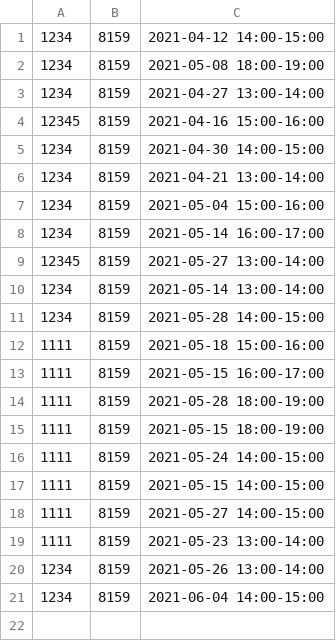
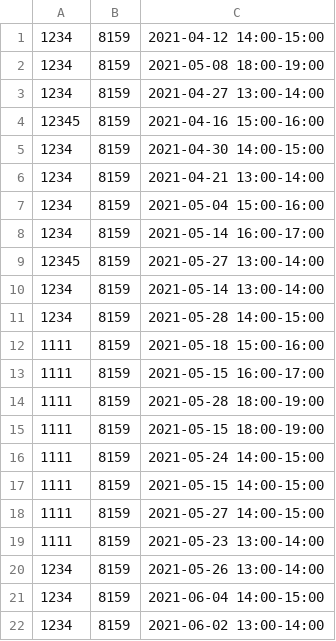
Before and after one commit to ThomasAndon/SoftwareEngineerings, a CSV file: out/production/SoftwareEngineering/Data/Schedule.csv, drawn as a sheet; the diff names each change by its address in the sheet, - before the commit and + after, or states it on an @@ line.

```diff
--- a/out/production/SoftwareEngineering/Data/Schedule.csv
+++ b/out/production/SoftwareEngineering/Data/Schedule.csv
+row 22: 1234 | 8159 | 2021-06-02 13:00-14:00
```
Also changed, not shown: src/Data/Schedule.csv, 48 other files.
